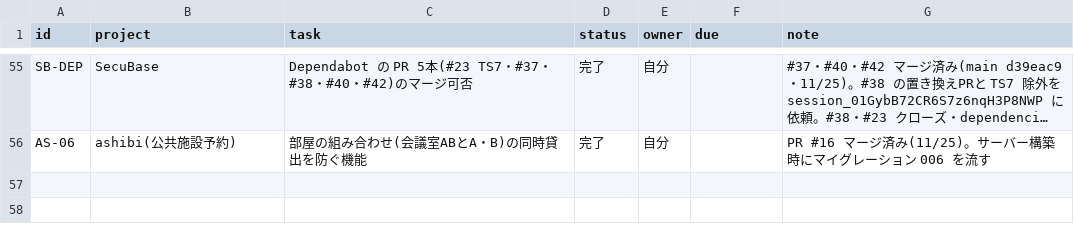
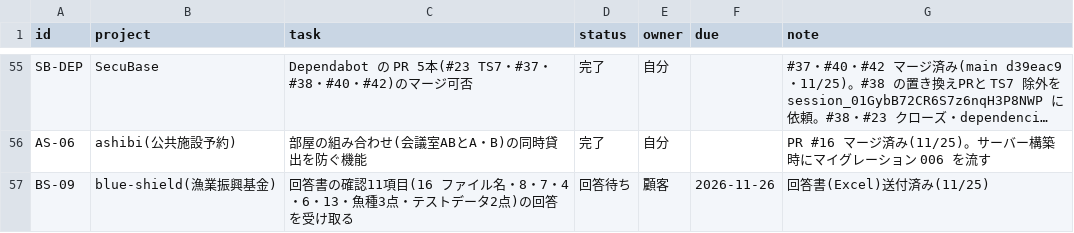
Before and after one commit to t-shiroma/mypro, a CSV file: board/tasks.csv, drawn as a sheet; only a part is shown, gaps mark what is left out; long unchanged cells end in …; the diff names each change by its address in the sheet, - before the commit and + after, or states it on an @@ line.

```diff
--- a/board/tasks.csv
+++ b/board/tasks.csv
+row 57: BS-09 | blue-shield(漁業振興基金) | 回答書の確認11項目(16 ファイル名・8・7・4・6・13・魚種3点・テストデータ2点)の回答を受け取る | 回答待ち | 顧客 | 2026-11-26 | 回答書(Excel)送付済み(11/25)
```
Also changed, not shown: 2 other files.
